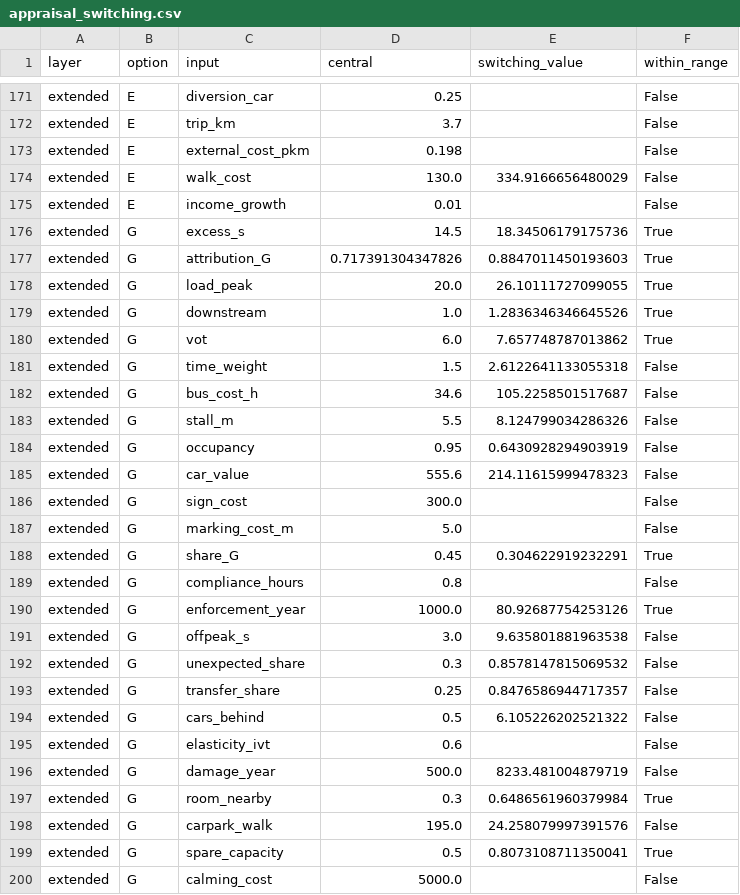
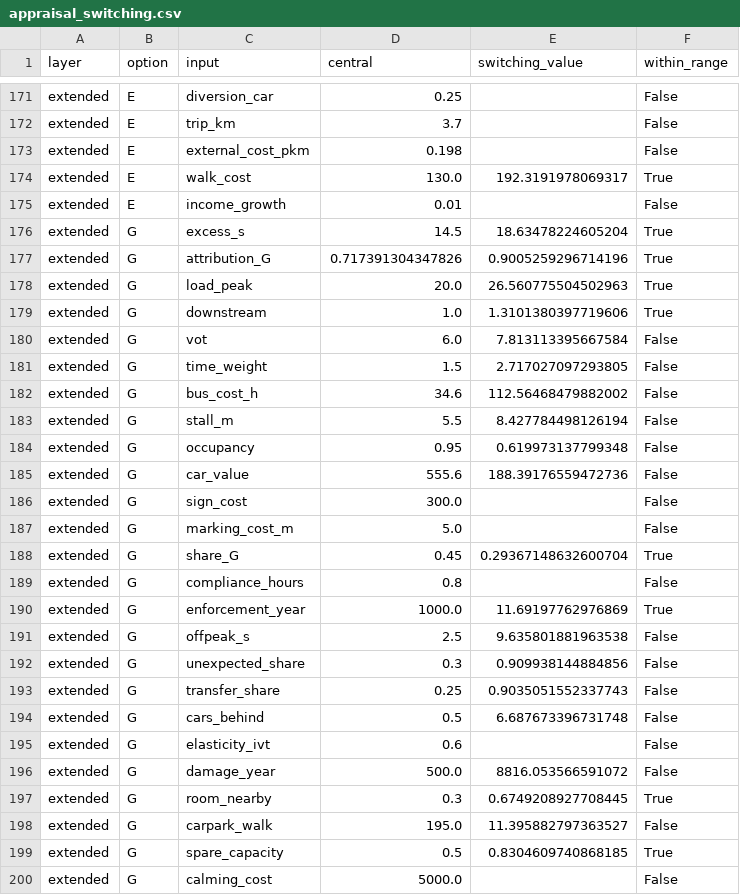
Before and after one commit to diogo4256/mobilidados, a CSV file: cases/lisboa-rua-ricardo-jorge/results/tables/appraisal_switching.csv, drawn as a sheet; only a part is shown, gaps mark what is left out; the diff covers the shown part only.

```diff
--- a/cases/lisboa-rua-ricardo-jorge/results/tables/appraisal_switching.csv
+++ b/cases/lisboa-rua-ricardo-jorge/results/tables/appraisal_switching.csv
@@ -173,28 +173,28 @@ extended,E,trip_km,3.7,,False
 extended,E,external_cost_pkm,0.198,,False
-extended,E,walk_cost,130.0,334.9166656480029,False
+extended,E,walk_cost,130.0,192.3191978069317,True
 extended,E,income_growth,0.01,,False
-extended,G,excess_s,14.5,18.34506179175736,True
-extended,G,attribution_G,0.717391304347826,0.8847011450193603,True
-extended,G,load_peak,20.0,26.10111727099055,True
-extended,G,downstream,1.0,1.2836346346645526,True
-extended,G,vot,6.0,7.657748787013862,True
-extended,G,time_weight,1.5,2.6122641133055318,False
-extended,G,bus_cost_h,34.6,105.2258501517687,False
-extended,G,stall_m,5.5,8.124799034286326,False
-extended,G,occupancy,0.95,0.6430928294903919,False
-extended,G,car_value,555.6,214.11615999478323,False
+extended,G,excess_s,14.5,18.63478224605204,True
+extended,G,attribution_G,0.717391304347826,0.9005259296714196,True
+extended,G,load_peak,20.0,26.560775504502963,True
+extended,G,downstream,1.0,1.3101380397719606,True
+extended,G,vot,6.0,7.813113395667584,False
+extended,G,time_weight,1.5,2.717027097293805,False
+extended,G,bus_cost_h,34.6,112.56468479882002,False
+extended,G,stall_m,5.5,8.427784498126194,False
+extended,G,occupancy,0.95,0.619973137799348,False
+extended,G,car_value,555.6,188.39176559472736,False
 extended,G,sign_cost,300.0,,False
 extended,G,marking_cost_m,5.0,,False
-extended,G,share_G,0.45,0.304622919232291,True
+extended,G,share_G,0.45,0.29367148632600704,True
 extended,G,compliance_hours,0.8,,False
-extended,G,enforcement_year,1000.0,80.92687754253126,True
-extended,G,offpeak_s,3.0,9.635801881963538,False
-extended,G,unexpected_share,0.3,0.8578147815069532,False
-extended,G,transfer_share,0.25,0.8476586944717357,False
-extended,G,cars_behind,0.5,6.105226202521322,False
+extended,G,enforcement_year,1000.0,11.69197762976869,True
+extended,G,offpeak_s,2.5,9.635801881963538,False
+extended,G,unexpected_share,0.3,0.909938144884856,False
+extended,G,transfer_share,0.25,0.9035051552337743,False
+extended,G,cars_behind,0.5,6.687673396731748,False
 extended,G,elasticity_ivt,0.6,,False
-extended,G,damage_year,500.0,8233.481004879719,False
-extended,G,room_nearby,0.3,0.6486561960379984,True
-extended,G,carpark_walk,195.0,24.258079997391576,False
-extended,G,spare_capacity,0.5,0.8073108711350041,True
+extended,G,damage_year,500.0,8816.053566591072,False
+extended,G,room_nearby,0.3,0.6749208927708445,True
+extended,G,carpark_walk,195.0,11.395882797363527,False
+extended,G,spare_capacity,0.5,0.8304609740868185,True
 extended,G,calming_cost,5000.0,,False
```
Also changed, not shown: 127 edited cells elsewhere in this file, cases/lisboa-rua-ricardo-jorge/results/tables/appraisal_inputs.csv, cases/lisboa-rua-ricardo-jorge/results/tables/appraisal_results.csv, 23 other files.
